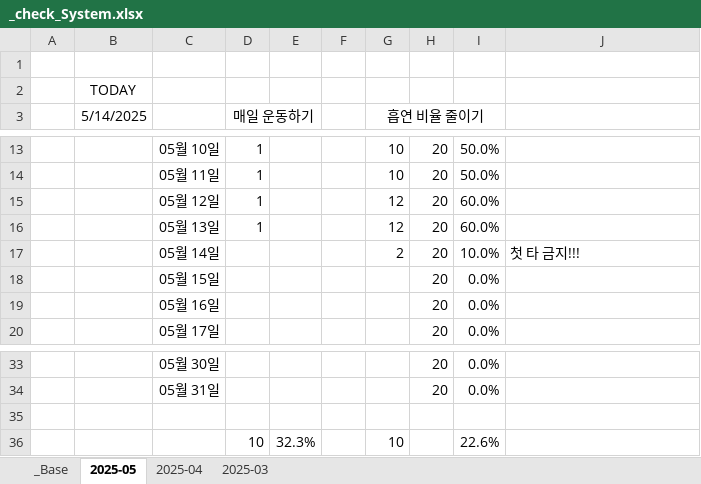
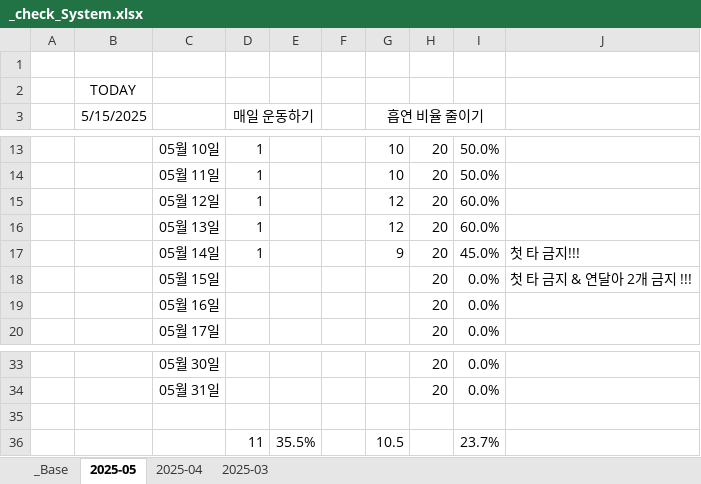
Before and after one commit to jcseo1028/jcseo1028.github.io, an Excel workbook: _qDailyReport/_check_System.xlsx, sheet 2025-05, drawn as a sheet; only a part is shown, gaps mark what is left out; values as stored, in another font and other column widths than the file's, no borders; conditional formats not drawn; removed rows and columns are numbered as before the commit, all else as after; the diff names each change by its address in the sheet, - before the commit and + after, or states it on an @@ line.

```diff
--- a/_qDailyReport/_check_System.xlsx (sheet 2025-05)
+++ b/_qDailyReport/_check_System.xlsx (sheet 2025-05)
-B3: 5/14/2025
+B3: 5/15/2025
-D17 (매일 운동하기): (empty)
+D17 (매일 운동하기): 1
-G17 (흡연 비율 줄이기): 2
+G17 (흡연 비율 줄이기): 9
-I17: 10.0%
+I17: 45.0%
-J18: (empty)
+J18: 첫 타 금지 & 연달아 2개 금지 !!!
-row 36:  |  |  | 10 | 32.3% |  | 10 |  | 22.6%
+row 36:  |  |  | 11 | 35.5% |  | 10.5 |  | 23.7%
```
Also changed, not shown: sheet _Base, sheet 2025-04, 1 other file.
